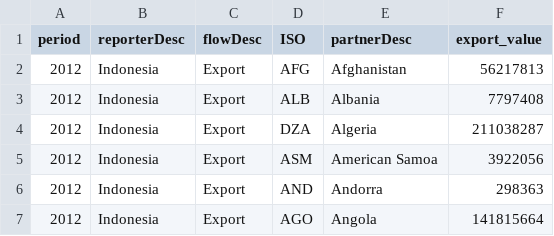
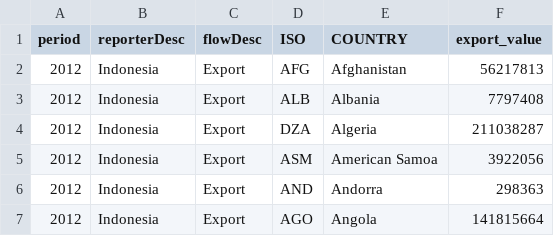
Before and after one commit to ariefanwar07/ariefanwar07.github.oi, a CSV file: project_data_indonesia_export_partner.csv, drawn as a sheet; only a part is shown.

Commit message:
Update project_data_indonesia_export_partner.csv

```diff
--- a/project_data_indonesia_export_partner.csv
+++ b/project_data_indonesia_export_partner.csv
@@ -1,2 +1,2 @@
-period,reporterDesc,flowDesc,ISO,partnerDesc,export_value
+period,reporterDesc,flowDesc,ISO,COUNTRY,export_value
 2012,Indonesia,Export,AFG,Afghanistan,56217813
```
